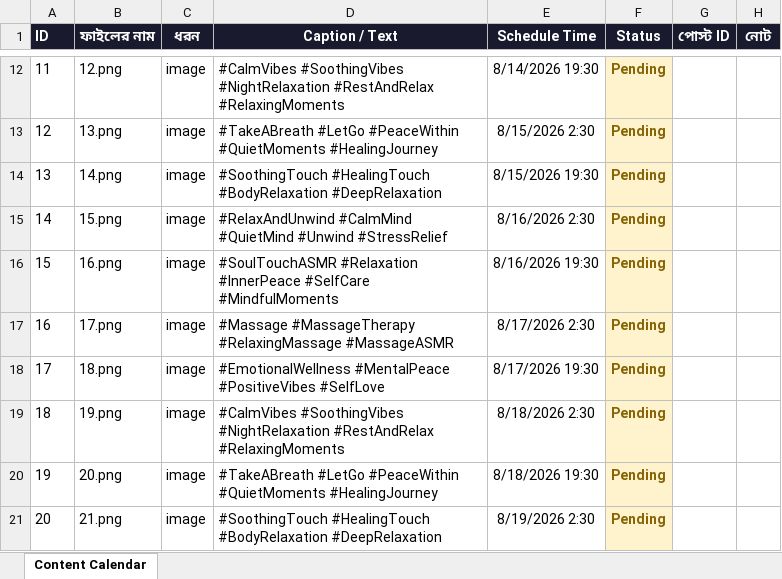
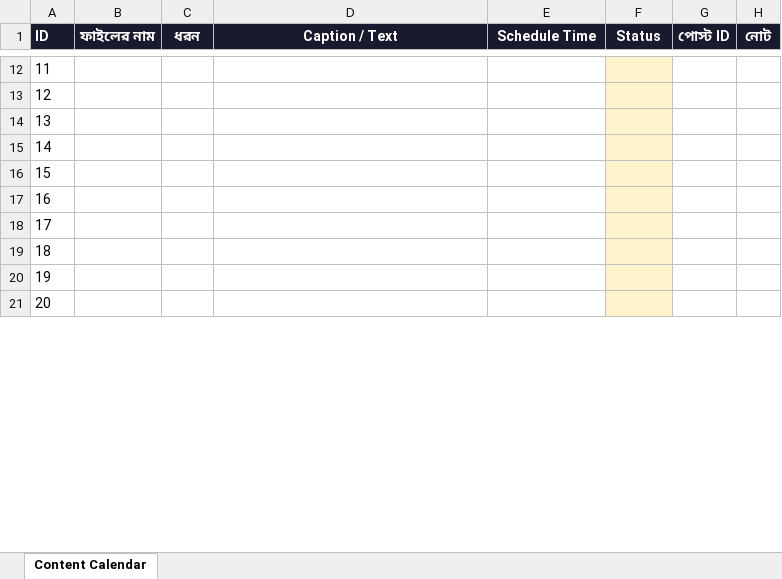
Before and after one commit to niru799x-beep/fb-autoposter-good-side, an Excel workbook: facebook_content_calendar.xlsx, sheet Content Calendar, drawn as a sheet; only a part is shown, gaps mark what is left out; values as stored, in another font and other column widths than the file's, no borders; the diff covers the shown part only; the diff names each change by its address in the sheet, - before the commit and + after, or states it on an @@ line.

```diff
--- a/facebook_content_calendar.xlsx (sheet Content Calendar)
+++ b/facebook_content_calendar.xlsx (sheet Content Calendar)
-B12 (ফাইলের নাম): 12.png
+B12 (ফাইলের নাম): (empty)
-C12:C21 (ধরন): image
+C12:C21 (ধরন): (empty)
-D12 (Caption / Text): #CalmVibes #SoothingVibes #NightRelaxation #RestAndRelax #RelaxingMoments
+D12 (Caption / Text): (empty)
-E12 (Schedule Time): 8/14/2026 19:30
+E12 (Schedule Time): (empty)
-F12:F21 (Status): Pending
+F12:F21 (Status): (empty)
-B13 (ফাইলের নাম): 13.png
+B13 (ফাইলের নাম): (empty)
-D13 (Caption / Text): #TakeABreath #LetGo #PeaceWithin #QuietMoments #HealingJourney
+D13 (Caption / Text): (empty)
-E13 (Schedule Time): 8/15/2026 2:30
+E13 (Schedule Time): (empty)
-B14 (ফাইলের নাম): 14.png
+B14 (ফাইলের নাম): (empty)
-D14 (Caption / Text): #SoothingTouch #HealingTouch #BodyRelaxation #DeepRelaxation
+D14 (Caption / Text): (empty)
-E14 (Schedule Time): 8/15/2026 19:30
+E14 (Schedule Time): (empty)
-B15 (ফাইলের নাম): 15.png
+B15 (ফাইলের নাম): (empty)
-D15 (Caption / Text): #RelaxAndUnwind #CalmMind #QuietMind #Unwind #StressRelief
+D15 (Caption / Text): (empty)
-E15 (Schedule Time): 8/16/2026 2:30
+E15 (Schedule Time): (empty)
-B16 (ফাইলের নাম): 16.png
+B16 (ফাইলের নাম): (empty)
-D16 (Caption / Text): #SoulTouchASMR #Relaxation #InnerPeace #SelfCare #MindfulMoments
+D16 (Caption / Text): (empty)
-E16 (Schedule Time): 8/16/2026 19:30
+E16 (Schedule Time): (empty)
-B17 (ফাইলের নাম): 17.png
+B17 (ফাইলের নাম): (empty)
-D17 (Caption / Text): #Massage #MassageTherapy #RelaxingMassage #MassageASMR
+D17 (Caption / Text): (empty)
-E17 (Schedule Time): 8/17/2026 2:30
+E17 (Schedule Time): (empty)
-B18 (ফাইলের নাম): 18.png
+B18 (ফাইলের নাম): (empty)
-D18 (Caption / Text): #EmotionalWellness #MentalPeace #PositiveVibes #SelfLove
+D18 (Caption / Text): (empty)
-E18 (Schedule Time): 8/17/2026 19:30
+E18 (Schedule Time): (empty)
-B19 (ফাইলের নাম): 19.png
+B19 (ফাইলের নাম): (empty)
-D19 (Caption / Text): #CalmVibes #SoothingVibes #NightRelaxation #RestAndRelax #RelaxingMoments
+D19 (Caption / Text): (empty)
-E19 (Schedule Time): 8/18/2026 2:30
+E19 (Schedule Time): (empty)
-B20 (ফাইলের নাম): 20.png
+B20 (ফাইলের নাম): (empty)
-D20 (Caption / Text): #TakeABreath #LetGo #PeaceWithin #QuietMoments #HealingJourney
+D20 (Caption / Text): (empty)
-E20 (Schedule Time): 8/18/2026 19:30
+E20 (Schedule Time): (empty)
-B21 (ফাইলের নাম): 21.png
+B21 (ফাইলের নাম): (empty)
-D21 (Caption / Text): #SoothingTouch #HealingTouch #BodyRelaxation #DeepRelaxation
+D21 (Caption / Text): (empty)
-E21 (Schedule Time): 8/19/2026 2:30
+E21 (Schedule Time): (empty)
```
Also changed, not shown: 193 edited cells elsewhere in this sheet.
